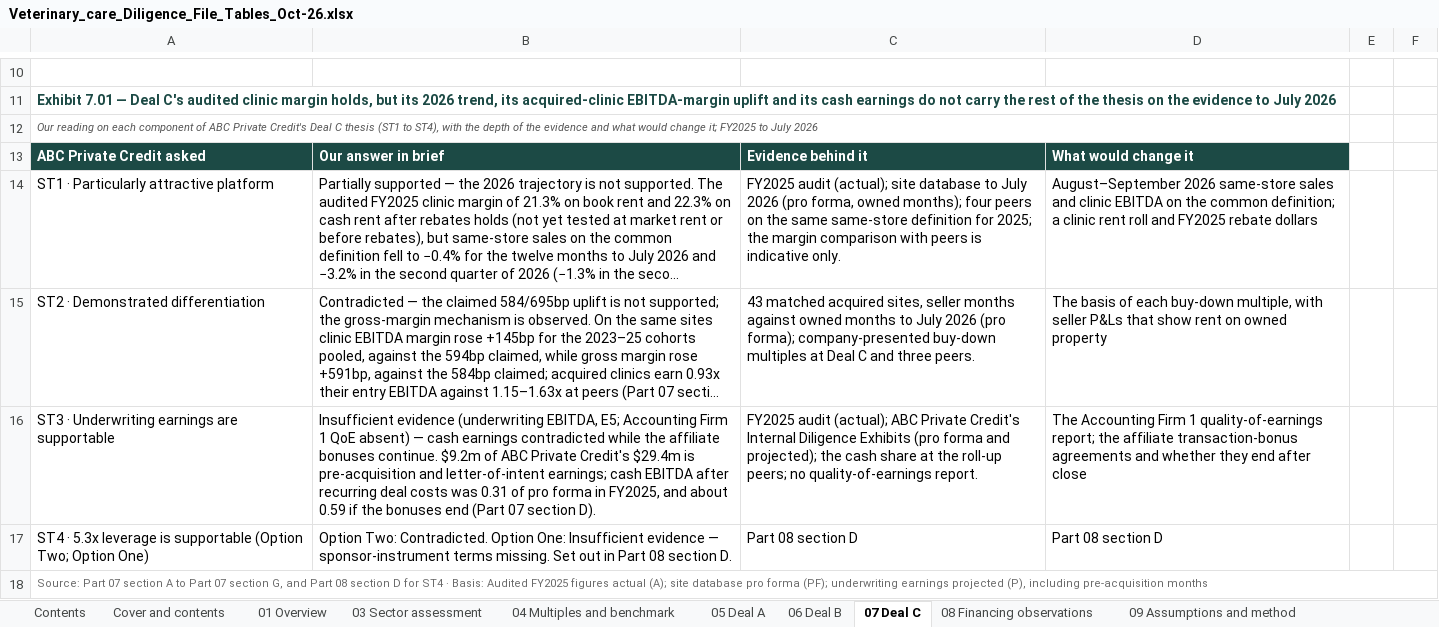
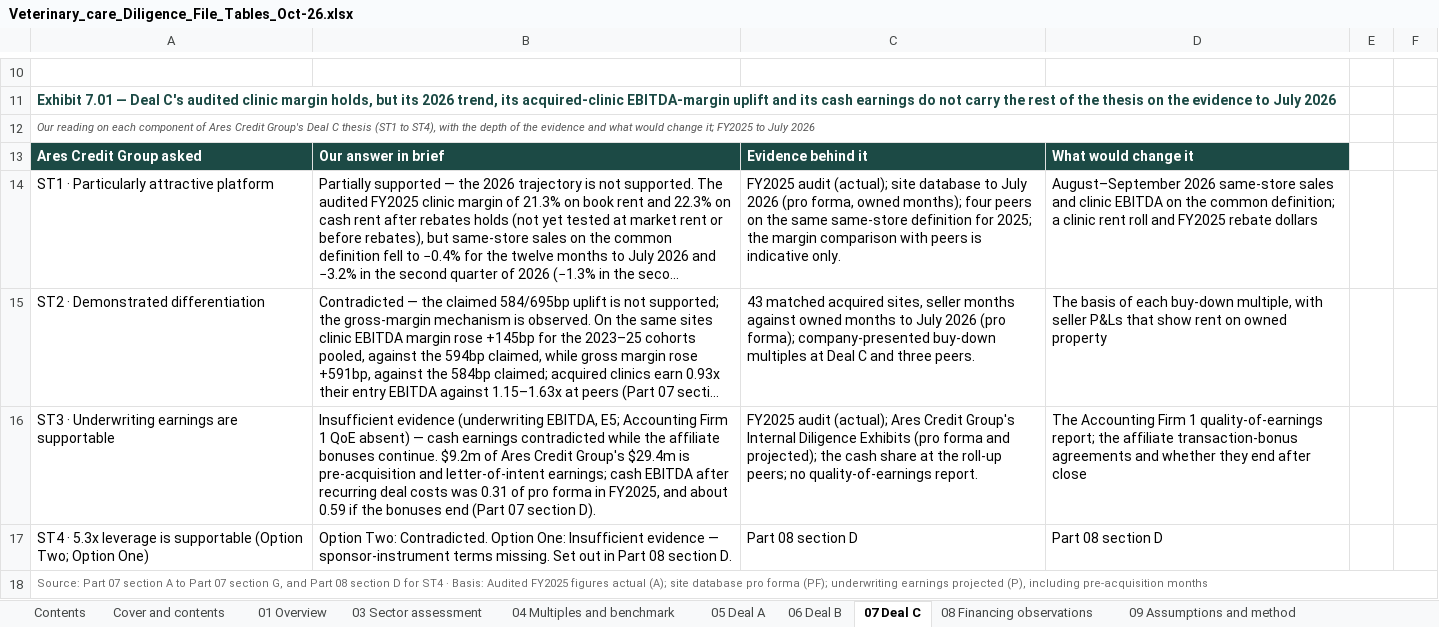
Before and after one commit to nehajwala12/areswf, an Excel workbook: Veterinary_care_Diligence_File_Tables_Oct-26.xlsx, sheet 07 Deal C, drawn as a sheet; only a part is shown, gaps mark what is left out; long unchanged cells end in …; values as stored, in another font and other column widths than the file's, no borders; the diff covers the shown part only; the diff names each change by its address in the sheet, - before the commit and + after, or states it on an @@ line.

```diff
--- a/Veterinary_care_Diligence_File_Tables_Oct-26.xlsx (sheet 07 Deal C)
+++ b/Veterinary_care_Diligence_File_Tables_Oct-26.xlsx (sheet 07 Deal C)
-A12: …component of ABC Private Credit's Deal C…
+A12: …component of Ares Credit Group's Deal C…
-A13: ABC Private Credit asked
+A13: Ares Credit Group asked
-B16: …$9.2m of ABC Private Credit's $29.4m is…
+B16: …$9.2m of Ares Credit Group's $29.4m is…
-C16: …audit (actual); ABC Private Credit's Internal Diligence…
+C16: …audit (actual); Ares Credit Group's Internal Diligence…
```
Also changed, not shown: 2 edited cells elsewhere in this sheet, sheet 09 Assumptions and method, sheet 08 Financing observations, sheet 05 Deal A, sheet 06 Deal B, sheet 01 Overview, sheet 04 Multiples and benchmark, 2 more sheets, 3 other files.
